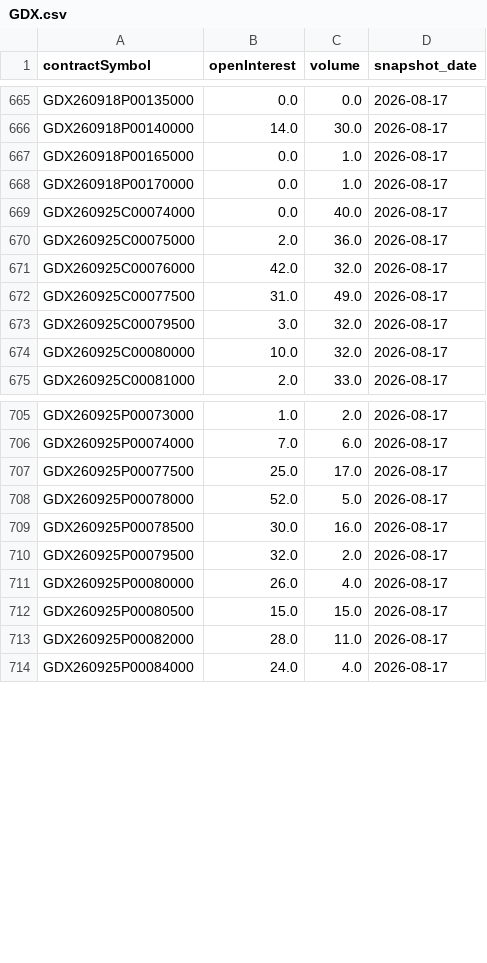
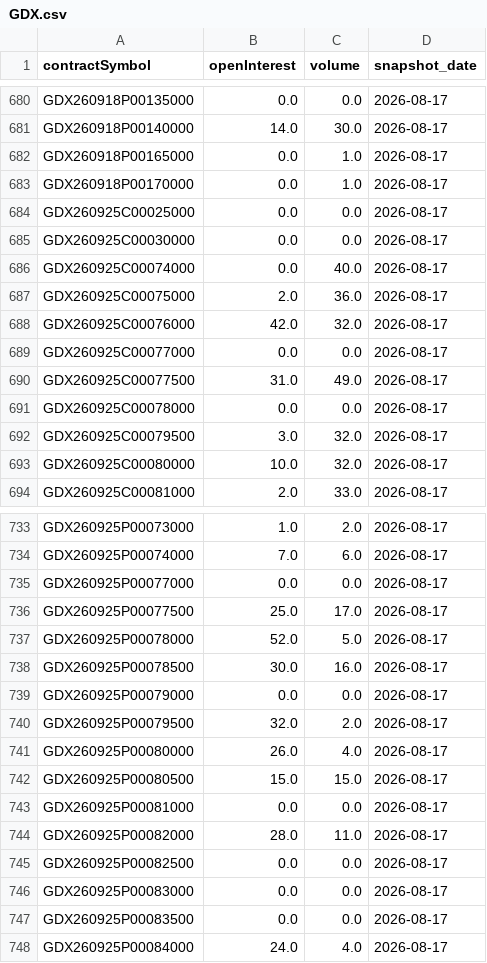
Before and after one commit to KKOO245/OPTION-ALERT, a CSV file: data/history/GDX.csv, drawn as a sheet; only a part is shown, gaps mark what is left out; the diff covers the shown part only; the diff names each change by its address in the sheet, - before the commit and + after, or states it on an @@ line.

```diff
--- a/data/history/GDX.csv
+++ b/data/history/GDX.csv
+row 684: GDX260925C00025000 | 0.0 | 0.0 | 2026-08-17
+row 685: GDX260925C00030000 | 0.0 | 0.0 | 2026-08-17
+row 689: GDX260925C00077000 | 0.0 | 0.0 | 2026-08-17
+row 691: GDX260925C00078000 | 0.0 | 0.0 | 2026-08-17
+row 735: GDX260925P00077000 | 0.0 | 0.0 | 2026-08-17
+row 739: GDX260925P00079000 | 0.0 | 0.0 | 2026-08-17
+row 743: GDX260925P00081000 | 0.0 | 0.0 | 2026-08-17
+row 745: GDX260925P00082500 | 0.0 | 0.0 | 2026-08-17
+row 746: GDX260925P00083000 | 0.0 | 0.0 | 2026-08-17
+row 747: GDX260925P00083500 | 0.0 | 0.0 | 2026-08-17
```
Also changed, not shown: 28 added rows elsewhere in this file, data/history/SLV.csv.
